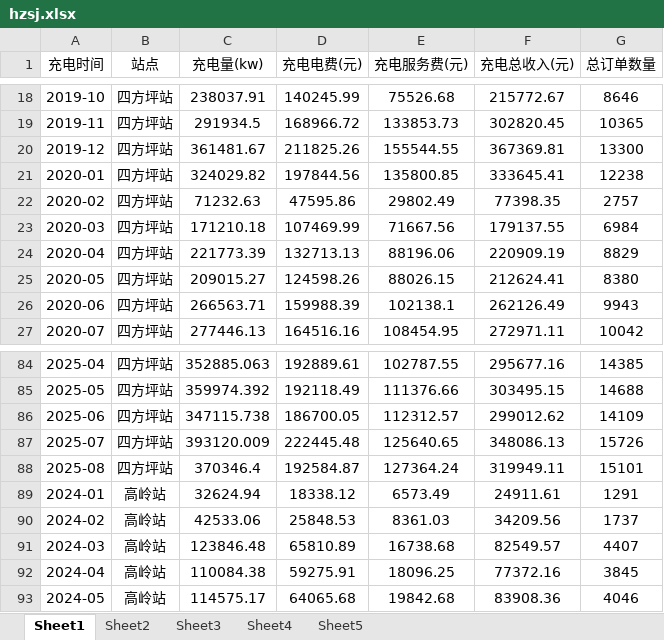
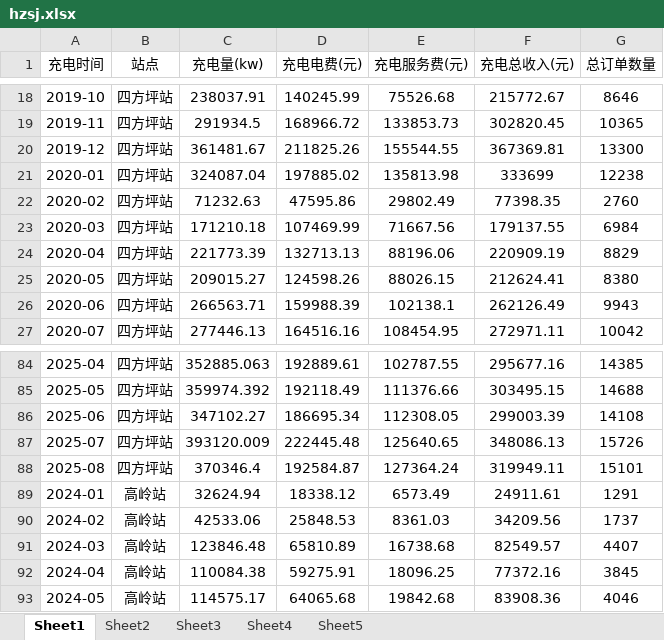
Before and after one commit to jiangnanwaw/my-page, an Excel workbook: data/hzsj.xlsx, sheet Sheet1, drawn as a sheet; only a part is shown, gaps mark what is left out; values as stored, in another font and other column widths than the file's, no borders; removed rows and columns are numbered as before the commit, all else as after; the diff names each change by its address in the sheet, - before the commit and + after, or states it on an @@ line.

```diff
--- a/data/hzsj.xlsx (sheet Sheet1)
+++ b/data/hzsj.xlsx (sheet Sheet1)
-row 21: 2020-01 | 四方坪站 | 324029.82 | 197844.56 | 135800.85 | 333645.41 | 12238
+row 21: 2020-01 | 四方坪站 | 324087.04 | 197885.02 | 135813.98 | 333699 | 12238
-G22 (总订单数量): 2757
+G22 (总订单数量): 2760
-row 86: 2025-06 | 四方坪站 | 347115.738 | 186700.05 | 112312.57 | 299012.62 | 14109
+row 86: 2025-06 | 四方坪站 | 347102.27 | 186695.34 | 112308.05 | 299003.39 | 14108
```
Also changed, not shown: data/homepage.xlsx.
